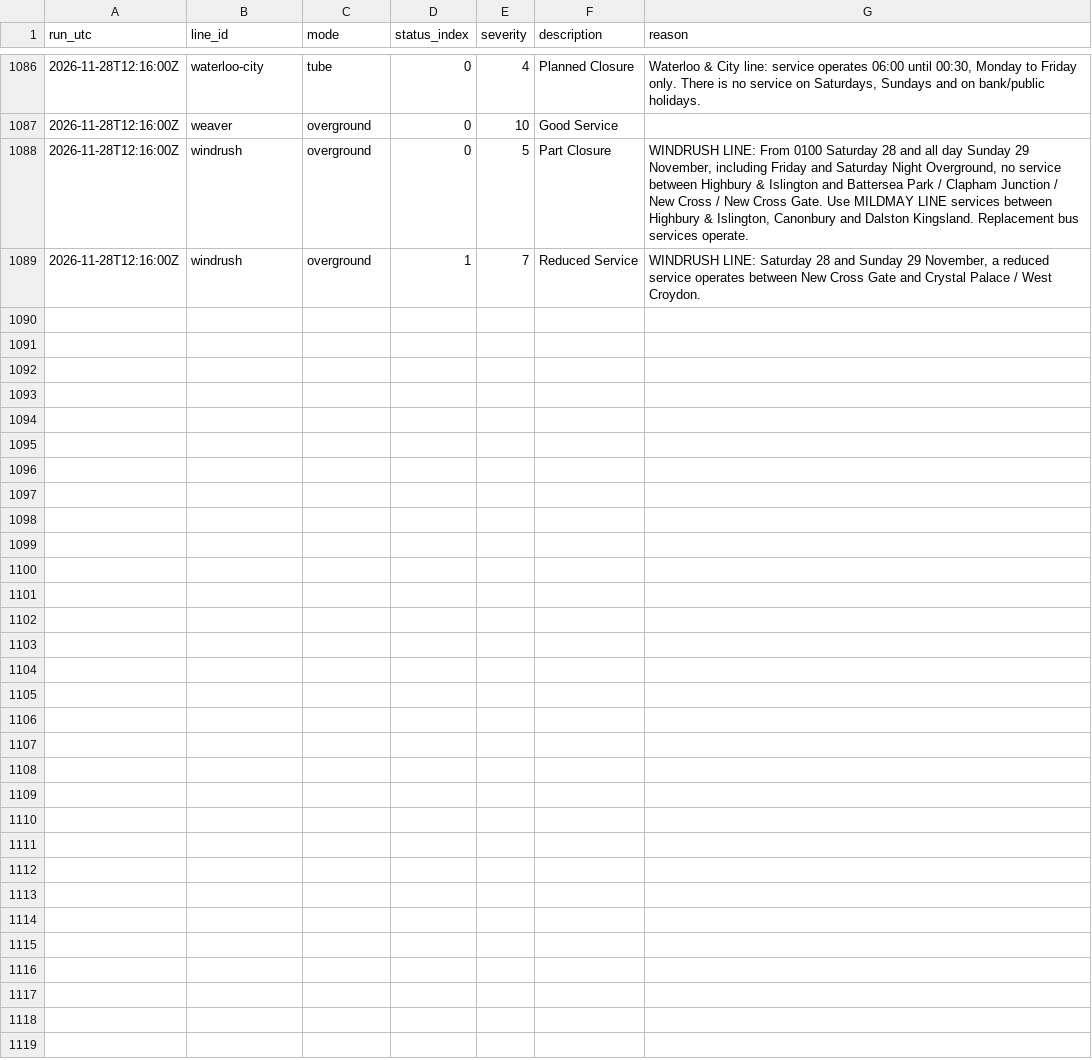
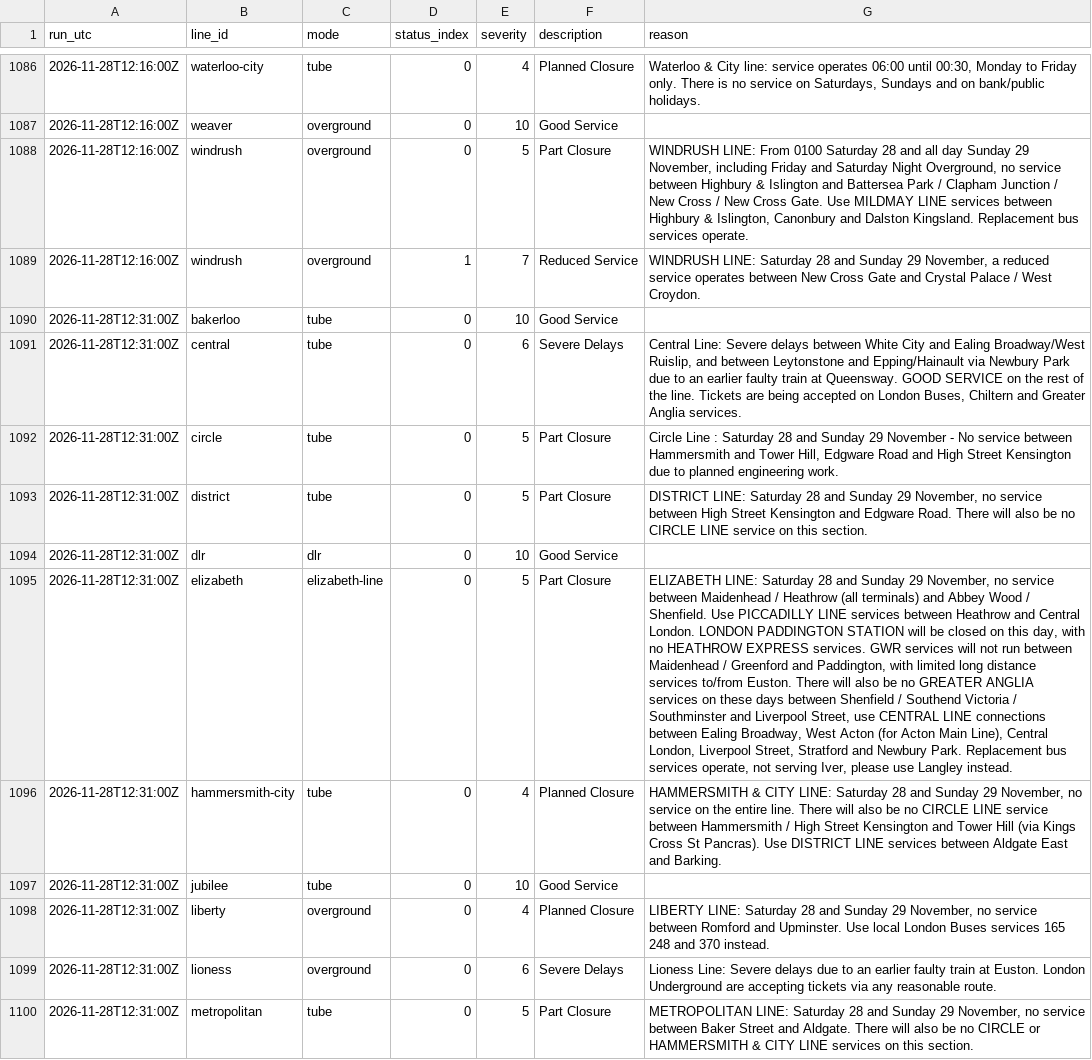
Before and after one commit to IbrahimJahwari/IbrahimJahwari.github.io, a CSV file: raw/2026-11-28/line_status.csv, drawn as a sheet; only a part is shown, gaps mark what is left out; the diff covers the shown part only; the diff names each change by its address in the sheet, - before the commit and + after, or states it on an @@ line.

```diff
--- a/raw/2026-11-28/line_status.csv
+++ b/raw/2026-11-28/line_status.csv
+row 1090: 2026-11-28T12:31:00Z | bakerloo | tube | 0 | 10 | Good Service
+row 1091: 2026-11-28T12:31:00Z | central | tube | 0 | 6 | Severe Delays | Central Line: Severe delays between White City and Ealing Broadway/West Ruislip, and between Leytonstone and Epping/Hainault via Newbury Park due to an earlier faulty train at Queensway. GOOD SERVICE on the rest of the line. Tickets are being accepted on London Buses, Chiltern and Greater Anglia services.
+row 1092: 2026-11-28T12:31:00Z | circle | tube | 0 | 5 | Part Closure | Circle Line : Saturday 28 and Sunday 29 November - No service between Hammersmith and Tower Hill, Edgware Road and High Street Kensington due to planned engineering work.
+row 1093: 2026-11-28T12:31:00Z | district | tube | 0 | 5 | Part Closure | DISTRICT LINE: Saturday 28 and Sunday 29 November, no service between High Street Kensington and Edgware Road. There will also be no CIRCLE LINE service on this section.
+row 1094: 2026-11-28T12:31:00Z | dlr | dlr | 0 | 10 | Good Service
+row 1095: 2026-11-28T12:31:00Z | elizabeth | elizabeth-line | 0 | 5 | Part Closure | ELIZABETH LINE: Saturday 28 and Sunday 29 November, no service between Maidenhead / Heathrow (all terminals) and Abbey Wood / Shenfield. Use PICCADILLY LINE services between Heathrow and Central London. LONDON PADDINGTON STATION will be closed on this day, with no HEATHROW EXPRESS services. GWR services will not run between Maidenhead / Greenford and Paddington, with limited long distance services to/from Euston. There will also be no GREATER ANGLIA services on these days between Shenfield / Southend Victoria / Southminster and Liverpool Street, use CENTRAL LINE connections between Ealing Broadway, West Acton (for Acton Main Line), Central London, Liverpool Street, Stratford and Newbury Park. Replacement bus services operate, not serving Iver, please use Langley instead.
+row 1096: 2026-11-28T12:31:00Z | hammersmith-city | tube | 0 | 4 | Planned Closure | HAMMERSMITH & CITY LINE: Saturday 28 and Sunday 29 November, no service on the entire line. There will also be no CIRCLE LINE service between Hammersmith / High Street Kensington and Tower Hill (via Kings Cross St Pancras). Use DISTRICT LINE services between Aldgate East and Barking.
+row 1097: 2026-11-28T12:31:00Z | jubilee | tube | 0 | 10 | Good Service
+row 1098: 2026-11-28T12:31:00Z | liberty | overground | 0 | 4 | Planned Closure | LIBERTY LINE: Saturday 28 and Sunday 29 November, no service between Romford and Upminster. Use local London Buses services 165 248 and 370 instead.
+row 1099: 2026-11-28T12:31:00Z | lioness | overground | 0 | 6 | Severe Delays | Lioness Line: Severe delays due to an earlier faulty train at Euston. London Underground are accepting tickets via any reasonable route.
+row 1100: 2026-11-28T12:31:00Z | metropolitan | tube | 0 | 5 | Part Closure | METROPOLITAN LINE: Saturday 28 and Sunday 29 November, no service between Baker Street and Aldgate. There will also be no CIRCLE or HAMMERSMITH & CITY LINE services on this section.
```
Also changed, not shown: 10 added rows elsewhere in this file, raw/2026-11-28/collection_log.csv, raw/2026-11-28/lifts.csv, 7 other files.
